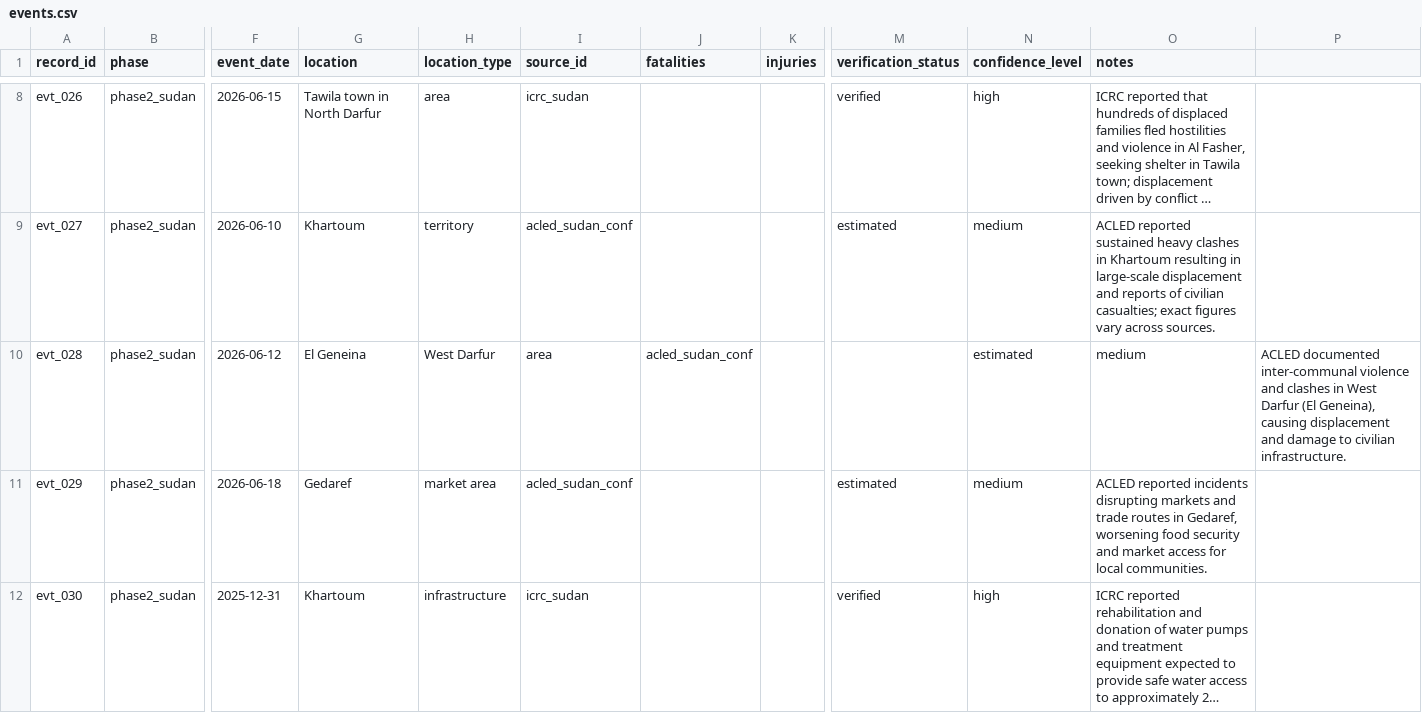
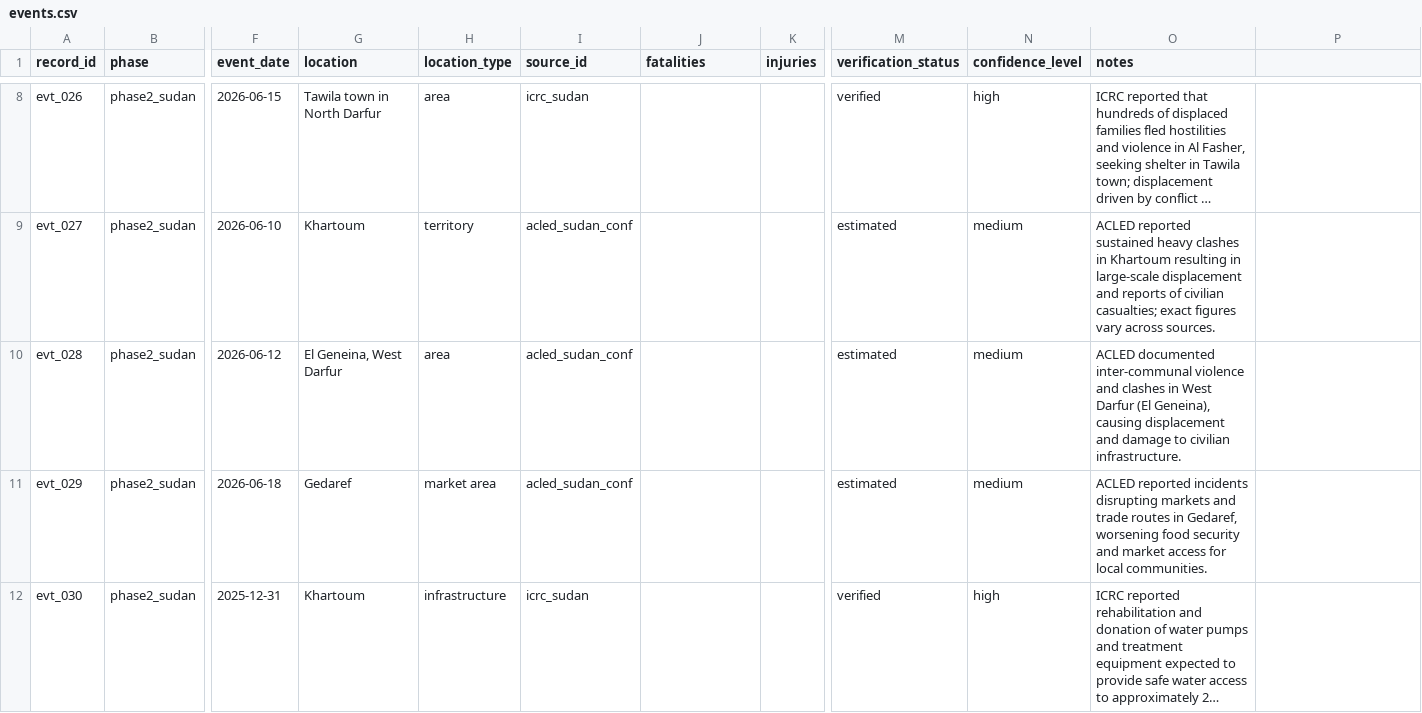
Before and after one commit to Farhanillahiclass/CIVID-Civilian-Impact-Verified-Incident-Dataset, a CSV file: data/phase2_sudan/events.csv, drawn as a sheet; only a part is shown, gaps mark what is left out; long unchanged cells end in …; the diff names each change by its address in the sheet, - before the commit and + after, or states it on an @@ line.

Commit message:
Full implementation: media/entities/roles tables, quality tooling, Phase 3-4 scaffolding, schemas, docs, licenses, exports

```diff
--- a/data/phase2_sudan/events.csv
+++ b/data/phase2_sudan/events.csv
-G10 (location): El Geneina
+G10 (location): El Geneina, West Darfur
-H10 (location_type): West Darfur
+H10 (location_type): area
-I10 (source_id): area
+I10 (source_id): acled_sudan_conf
-J10 (fatalities): acled_sudan_conf
+J10 (fatalities): (empty)
-M10 (verification_status): (empty)
+M10 (verification_status): estimated
-N10 (confidence_level): estimated
+N10 (confidence_level): medium
-O10 (notes): medium
+O10 (notes): ACLED documented inter-communal violence and clashes in West Darfur (El Geneina), causing displacement and damage to civilian infrastructure.
-P10: ACLED documented inter-communal violence and clashes in West Darfur (El Geneina), causing displacement and damage to civilian infrastructure.
+P10: (empty)
```
Also changed, not shown: 46 other files.
